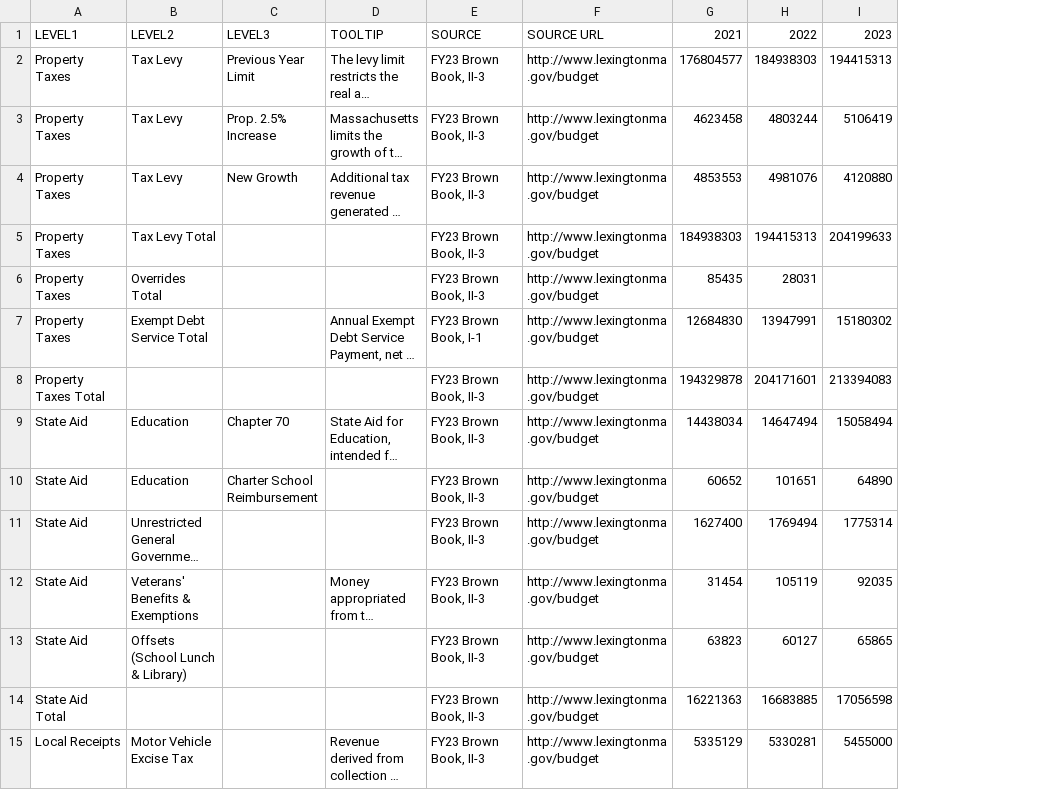
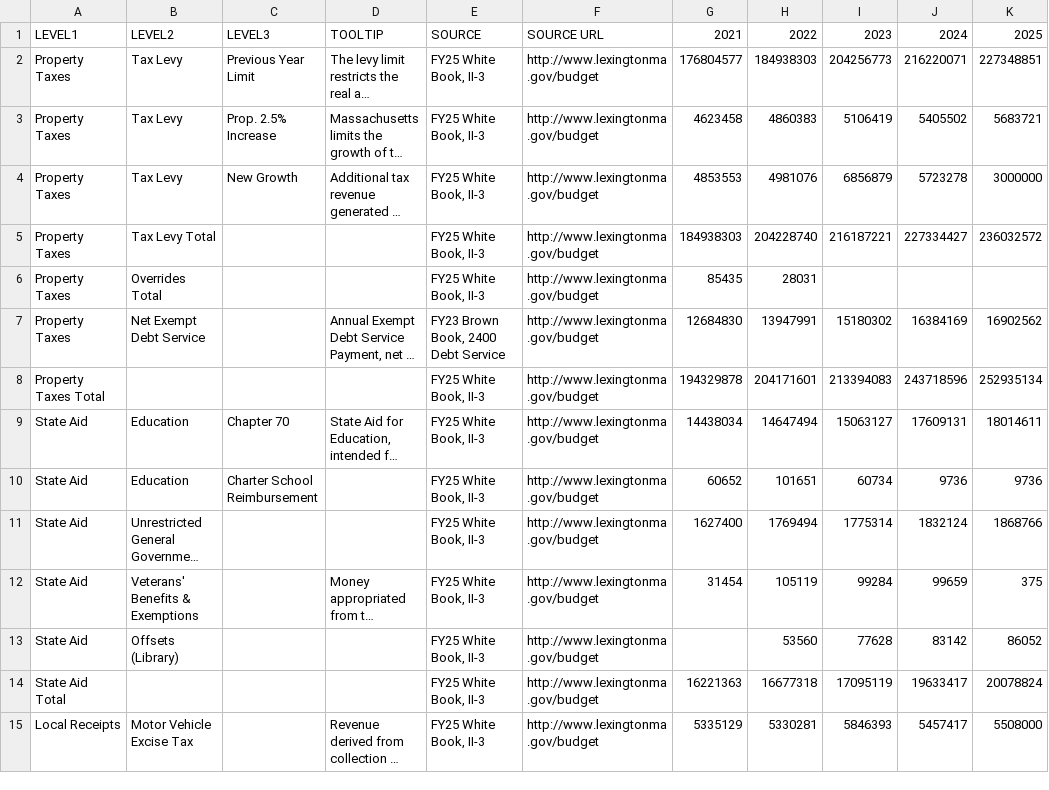
Before and after one commit to Project-Minuteman/Visual-Town-Budget, a CSV file: src/httpdocs/data/revenues.csv, drawn as a sheet; only a part is shown; long unchanged cells end in …; removed rows and columns are numbered as before the commit, all else as after; the diff covers the shown part only; the diff names each change by its address in the sheet, - before the commit and + after, or states it on an @@ line.

```diff
--- a/src/httpdocs/data/revenues.csv
+++ b/src/httpdocs/data/revenues.csv
-column E, rows 1-15: SOURCE | FY23 Brown Book, II-3 | FY23 Brown Book, II-3 | FY23 Brown Book, II-3 | FY23 Brown Book, II-3 | FY23 Brown Book, II-3 | FY23 Brown Book, I-1 | FY23 Brown Book, II-3 | FY23 Brown Book, II-3 | FY23 Brown Book, II-3 | FY23 Brown Book, II-3 | FY23 Brown Book, II-3 | FY23 Brown Book, II-3 | FY23 Brown Book, II-3 | FY23 Brown Book, II-3
+column E, rows 1-15: SOURCE | FY25 White Book, II-3 | FY25 White Book, II-3 | FY25 White Book, II-3 | FY25 White Book, II-3 | FY25 White Book, II-3 | FY23 Brown Book, 2400 Debt Service | FY25 White Book, II-3 | FY25 White Book, II-3 | FY25 White Book, II-3 | FY25 White Book, II-3 | FY25 White Book, II-3 | FY25 White Book, II-3 | FY25 White Book, II-3 | FY25 White Book, II-3
+column J, rows 1-15: 2024 | 216220071 | 5405502 | 5723278 | 227334427 |  | 16384169 | 243718596 | 17609131 | 9736 | 1832124 | 99659 | 83142 | 19633417 | 5457417
+column K, rows 1-15: 2025 | 227348851 | 5683721 | 3000000 | 236032572 |  | 16902562 | 252935134 | 18014611 | 9736 | 1868766 | 375 | 86052 | 20078824 | 5508000
-I2: 194415313
+I2: 204256773
-H3: 4803244
+H3: 4860383
-I4: 4120880
+I4: 6856879
-H5: 194415313
+H5: 204228740
-I5: 204199633
+I5: 216187221
-B7: Exempt Debt Service Total
+B7: Net Exempt Debt Service
-I9: 15058494
+I9: 15063127
-I10: 64890
+I10: 60734
-I12: 92035
+I12: 99284
-B13: Offsets (School Lunch & Library)
+B13: Offsets (Library)
-G13: 63823
+G13: (empty)
-H13: 60127
+H13: 53560
-I13: 65865
+I13: 77628
-H14: 16683885
+H14: 16677318
-I14: 17056598
+I14: 17095119
-I15: 5455000
+I15: 5846393
```
Also changed, not shown: 8 added rows, 3 removed rows and 23 edited cells elsewhere in this file, src/httpdocs/data/funds.csv, 6 other files.
